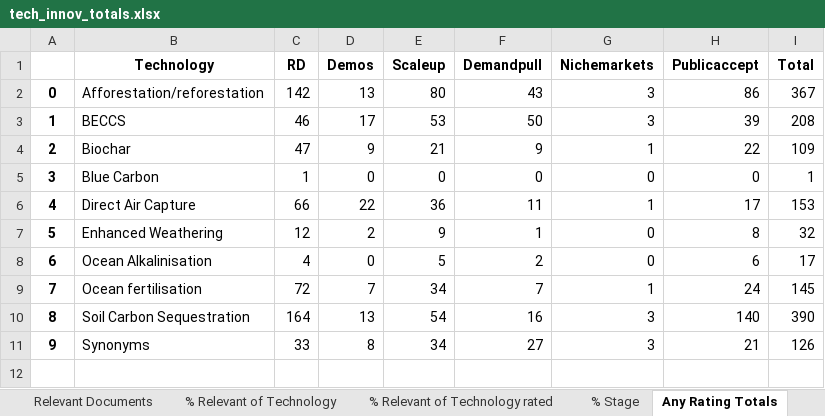
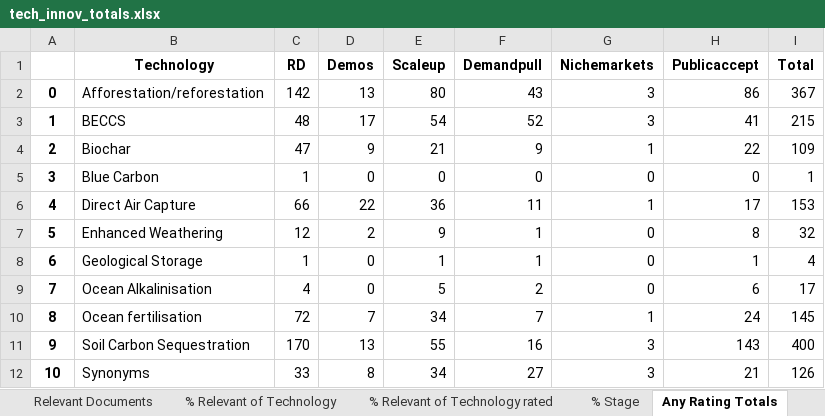
Before and after one commit to mcc-apsis/NETs-review, an Excel workbook: tables/tech_innov_totals.xlsx, sheet Any Rating Totals, drawn as a sheet; values as stored, in another font and other column widths than the file's, no borders; addresses are those after the commit; the diff names each change by its address in the sheet, - before the commit and + after, or states it on an @@ line.

```diff
--- a/tables/tech_innov_totals.xlsx (sheet Any Rating Totals)
+++ b/tables/tech_innov_totals.xlsx (sheet Any Rating Totals)
-C3 (RD): 46
+C3 (RD): 48
-E3 (Scaleup): 53
+E3 (Scaleup): 54
-F3 (Demandpull): 50
+F3 (Demandpull): 52
-H3 (Publicaccept): 39
+H3 (Publicaccept): 41
-I3 (Total): 208
+I3 (Total): 215
+row 8: 6 | Geological Storage | 1 | 0 | 1 | 1 | 0 | 1 | 4
@@ column A renumbered from row 9 down @@
-C11 (RD): 164
+C11 (RD): 170
-E11 (Scaleup): 54
+E11 (Scaleup): 55
-H11 (Publicaccept): 140
+H11 (Publicaccept): 143
-I11 (Total): 390
+I11 (Total): 400
```
Also changed, not shown: sheet Relevant Documents, sheet % Relevant of Technology, sheet % Relevant of Technology rated, sheet % Stage, 4 other files.
